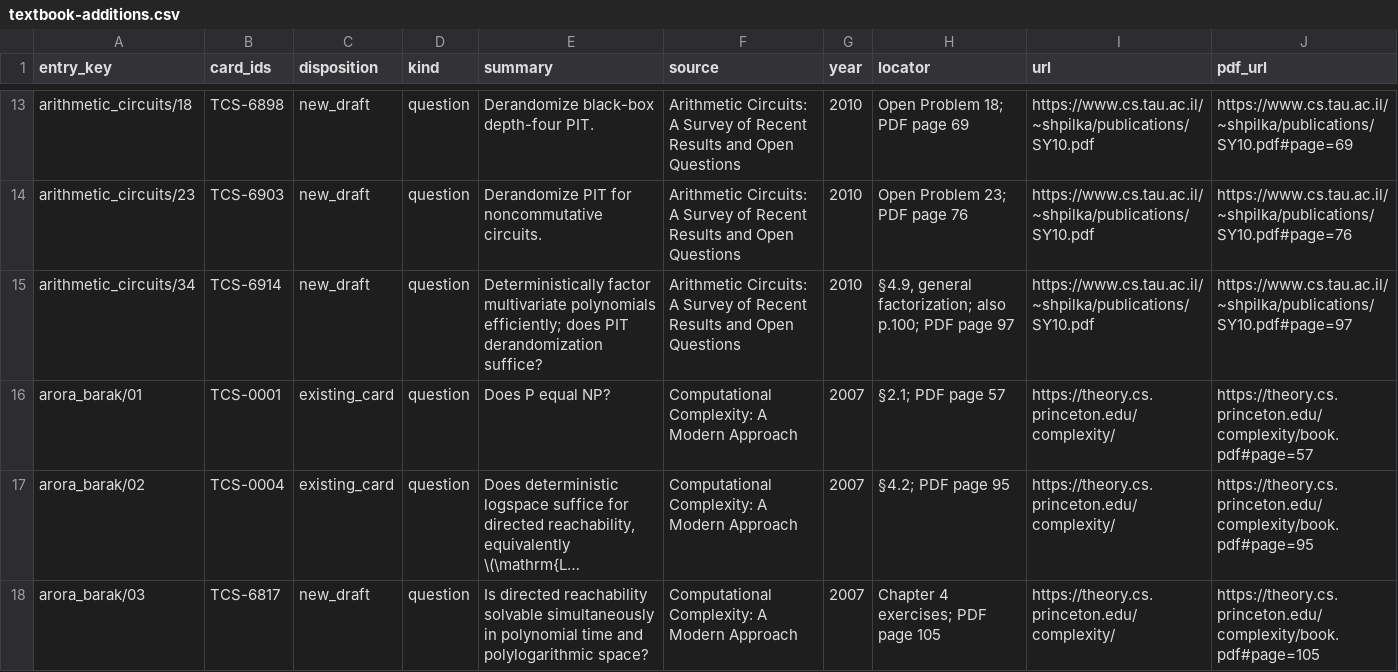
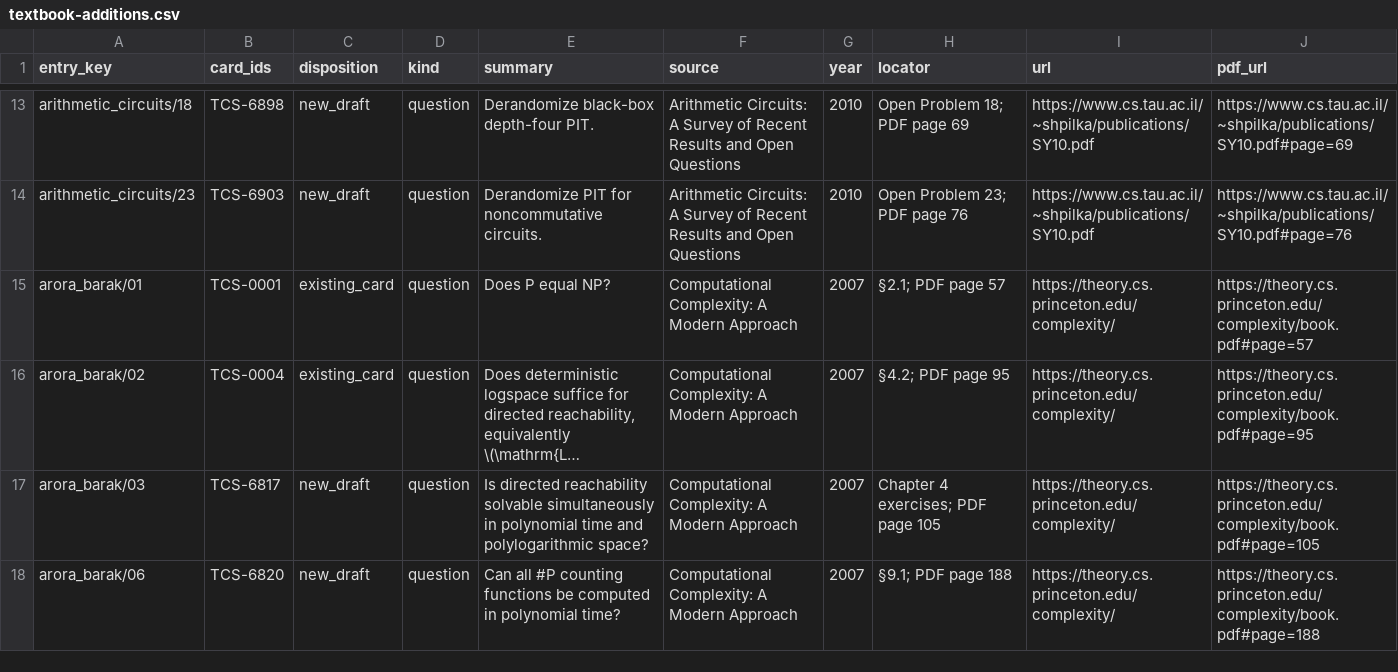
Before and after one commit to vaclavrozhon/atlas, a CSV file: textbook-additions.csv, drawn as a sheet; only a part is shown, gaps mark what is left out; the shorter side is filled out with more unchanged rows; long unchanged cells end in …; the diff names each change by its address in the sheet, - before the commit and + after, or states it on an @@ line.

```diff
--- a/textbook-additions.csv
+++ b/textbook-additions.csv
-row 15: arithmetic_circuits/34 | TCS-6914 | new_draft | question | Deterministically factor multivariate polynomials efficiently; does PIT derandomization suffice? | Arithmetic Circuits: A Survey of Recent Results and Open Questions | 2010 | §4.9, general factorization; also p.100; PDF page 97 | https://www.cs.tau.ac.il/~shpilka/publications/SY10.pdf | https://www.cs.tau.ac.il/~shpilka/publications/SY10.pdf#page=97
```
Also changed, not shown: areas.csv, importance-ranking.csv, 14 other files.
